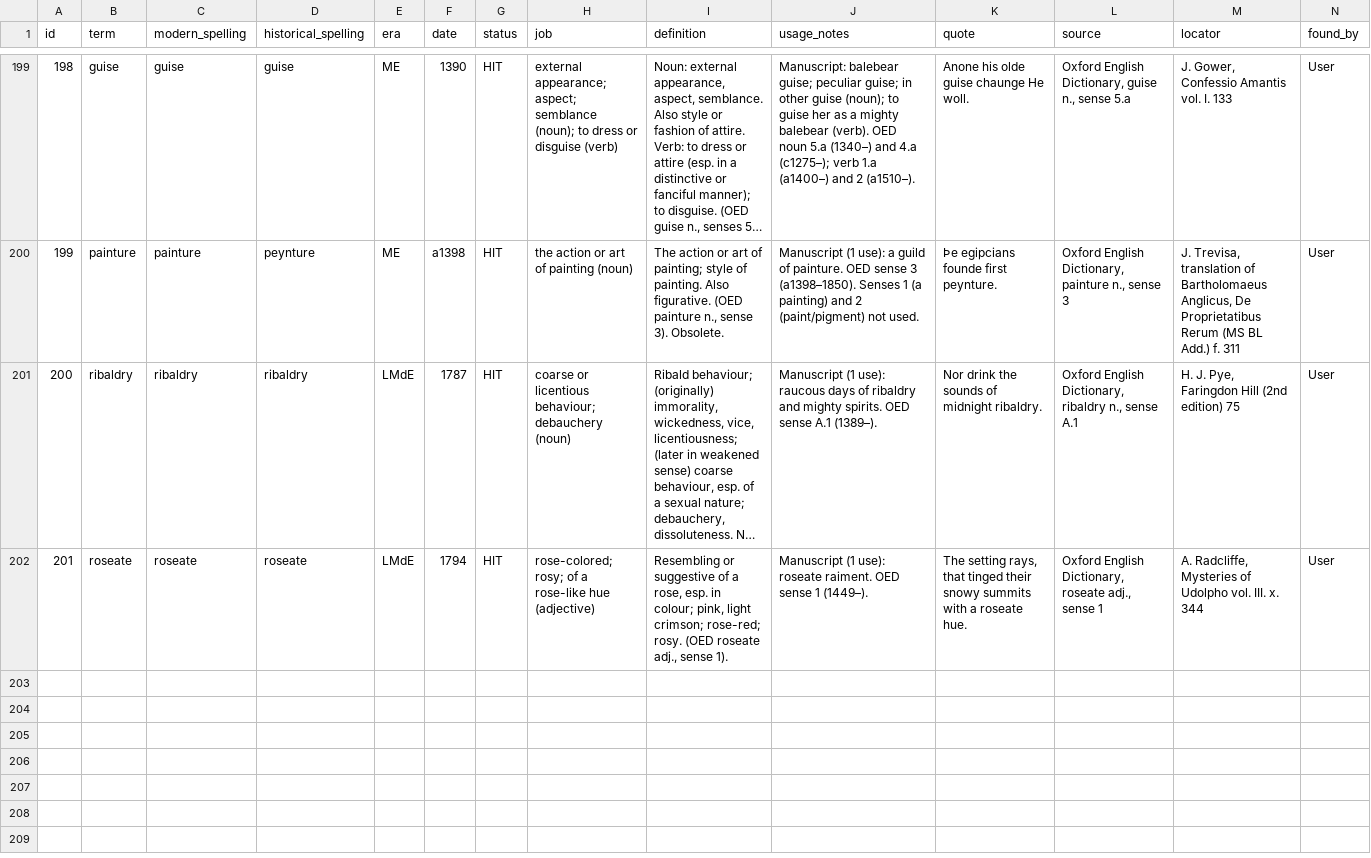
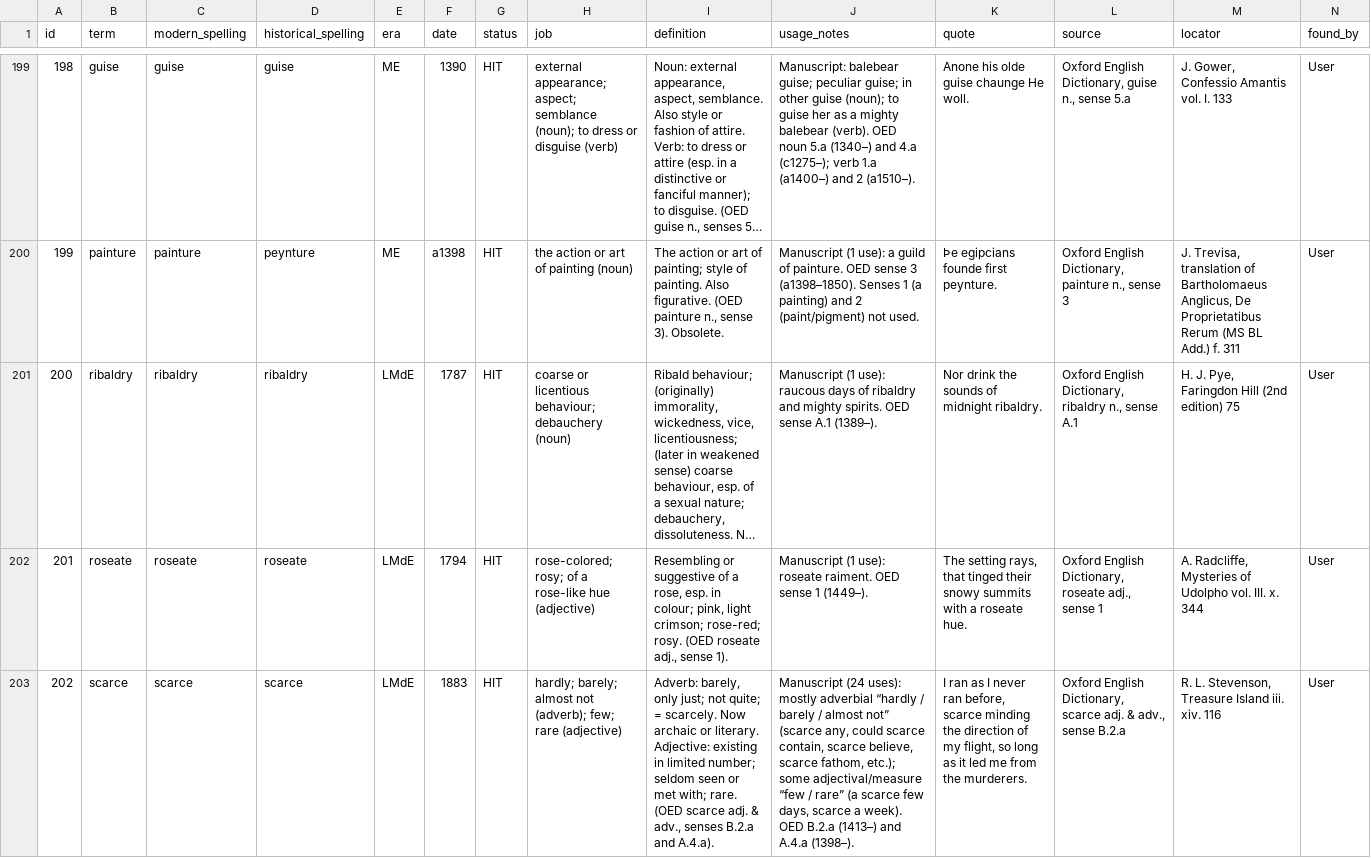
Before and after one commit to JTHensley/Oldish-Words-Study, a CSV file: entries.csv, drawn as a sheet; only a part is shown, gaps mark what is left out; long unchanged cells end in …; rows hold the shown columns only; the diff names each change by its address in the sheet, - before the commit and + after, or states it on an @@ line.

Commit message:
Add scarce (tier 1) to register and HIT evidence row (202, Stevenson).

```diff
--- a/entries.csv
+++ b/entries.csv
+row 203: 202 | scarce | scarce | scarce | LMdE | 1883 | HIT | hardly; barely; almost not (adverb); few; rare (adjective) | Adverb: barely, only just; not quite; = scarcely. Now archaic or literary. Adjective: existing in limited number; seldom seen or met with; rare. (OED scarce adj. & adv., senses B.2.a and A.4.a). | Manuscript (24 uses): mostly adverbial “hardly / barely / almost not” (scarce any, could scarce contain, scarce believe, scarce fathom, etc.); some adjectival/measure “few / rare” (a scarce few days, scarce a week). OED B.2.a (1413–) and A.4.a (1398–). | I ran as I never ran before, scarce minding the direction of my flight, so long as it led me from the murderers. | Oxford English Dictionary, scarce adj. & adv., sense B.2.a | R. L. Stevenson, Treasure Island iii. xiv. 116 | User
```
Also changed, not shown: register.csv.
